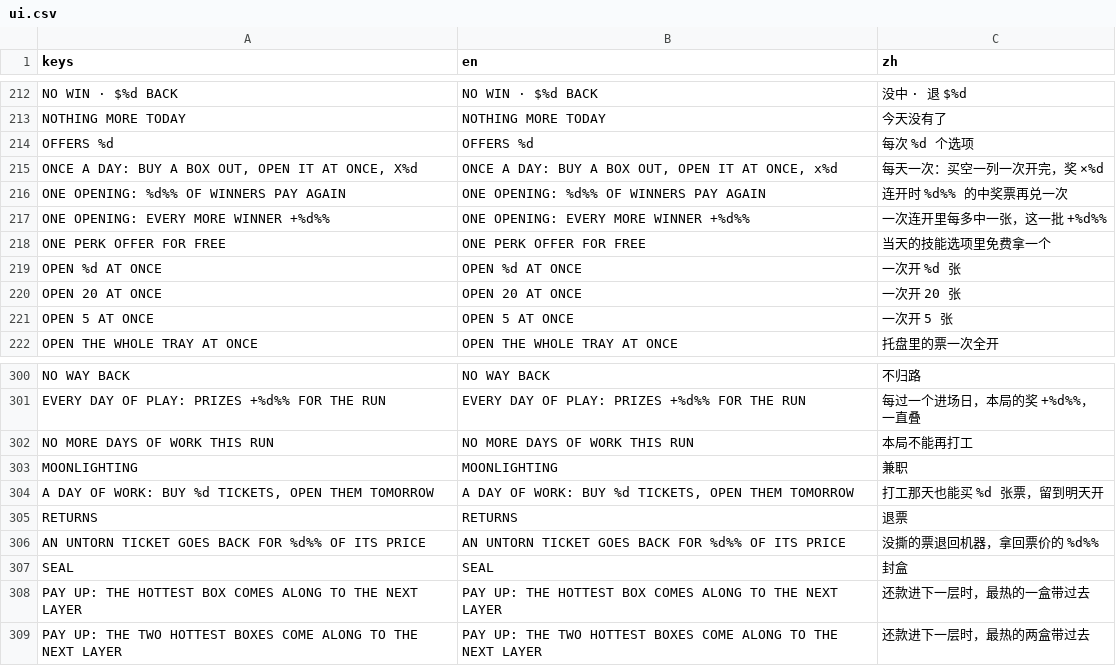
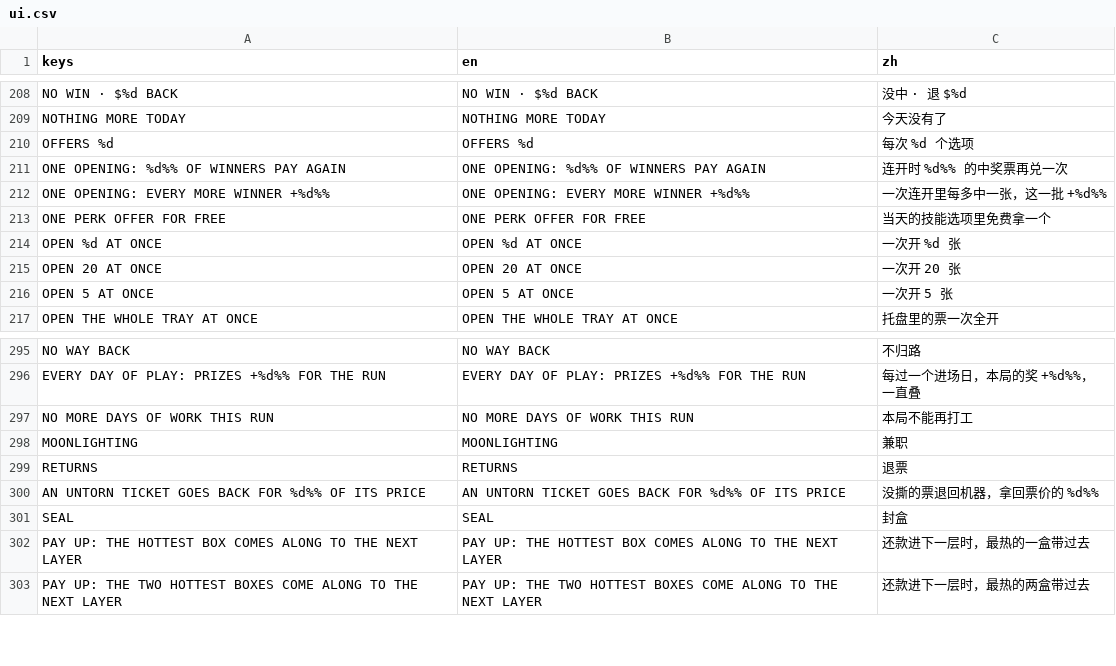
Before and after one commit to gordonli02/GAS, a CSV file: locale/ui.csv, drawn as a sheet; only a part is shown, gaps mark what is left out; the diff covers the shown part only.

Commit message:
M9.5 steps 6 and 7: the bet is the level, the wage cut, DOUBLE UP and STREAK on a window of ten, the panel
HIGH ROLLER is the bet itself (G): the level bought, no BET key, never
undone (the shelf card says so); the NEW BOX fee floor counts that one bet.
MOONLIGHTING buys tickets without limit on a day of work and cuts the wage
30% / 15% on every day of work while held (the sale cap is gone). ALL IN is
gone. STREAK (rare) and DOUBLE UP (legendary, needs CHAIN) act on a window
of ten tickets opened, by hand or at once, across columns, today's: a
window with a winner raises STREAK's +25% / +40% a step, capped at +100% /
+160%, an empty one resets it; a window that paid may be staked on the next
(the stake leaves the cash; more printed prize money in the next window
pays it x3, as much or less loses it; printed prizes, never the money, so
nothing bought between the windows helps; a stake left at day's end is
lost). The game asks DOUBLE UP? after an opening that closes a window.

Developer panel: deal a named perk, one of each SURE item, reset the
window. Simulator: HIGH ROLLER bought only with 25 tickets' cash left at the
new bet, the batch line plays STREAK and DOUBLE UP, push_odds per form, an
EV row per line of the combo table. Docs: the table's returns filled from
one 300-run pass; DOUBLE UP's P is 0.01 to 0.28 by form against a
break-even of 1/3, for the balance pass to retune.

```diff
--- a/locale/ui.csv
+++ b/locale/ui.csv
@@ -214,3 +210,2 @@ NOTHING MORE TODAY,NOTHING MORE TODAY,今天没有了
 OFFERS %d,OFFERS %d,每次 %d 个选项
-"ONCE A DAY: BUY A BOX OUT, OPEN IT AT ONCE, X%d","ONCE A DAY: BUY A BOX OUT, OPEN IT AT ONCE, x%d",每天一次：买空一列一次开完，奖 ×%d
 ONE OPENING: %d%% OF WINNERS PAY AGAIN,ONE OPENING: %d%% OF WINNERS PAY AGAIN,连开时 %d%% 的中奖票再兑一次
@@ -303,3 +298,2 @@ NO MORE DAYS OF WORK THIS RUN,NO MORE DAYS OF WORK THIS RUN,本局不能再打
 MOONLIGHTING,MOONLIGHTING,兼职
-"A DAY OF WORK: BUY %d TICKETS, OPEN THEM TOMORROW","A DAY OF WORK: BUY %d TICKETS, OPEN THEM TOMORROW",打工那天也能买 %d 张票，留到明天开
 RETURNS,RETURNS,退票
```
Also changed, not shown: 19 added rows and 4 removed rows elsewhere in this file, 20 other files.
